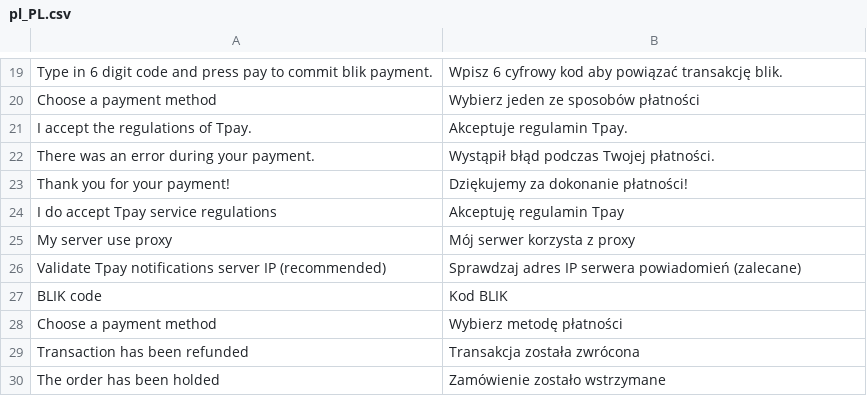
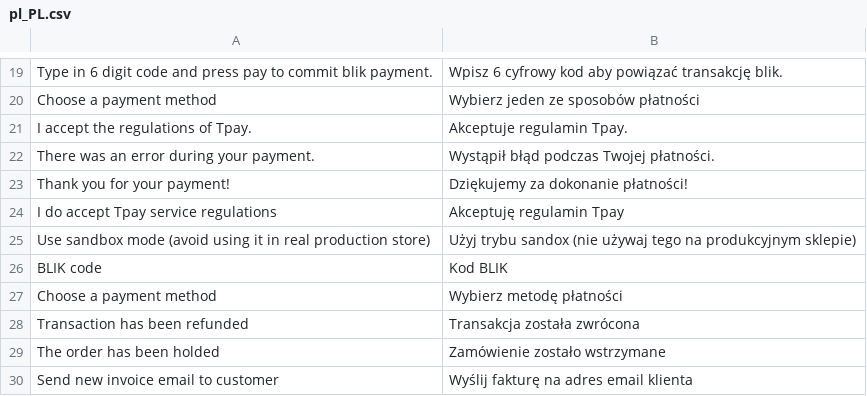
Before and after one commit to tpay-com/tpay-magento2-basic, a CSV file: i18n/pl_PL.csv, drawn as a sheet; only a part is shown, gaps mark what is left out.

Commit message:
DX-161 Stworzenie implementacji interface płatności Tpay dla Origin API

```diff
--- a/i18n/pl_PL.csv
+++ b/i18n/pl_PL.csv
@@ -24,4 +24,3 @@
 "I do accept Tpay service regulations","Akceptuję regulamin Tpay"
-"My server use proxy","Mój serwer korzysta z proxy"
-"Validate Tpay notifications server IP (recommended)","Sprawdzaj adres IP serwera powiadomień (zalecane)"
+"Use sandbox mode (avoid using it in real production store)","Użyj trybu sandox (nie używaj tego na produkcyjnym sklepie)"
 "BLIK code","Kod BLIK"
@@ -30 +29,2 @@
 "The order has been holded","Zamówienie zostało wstrzymane"
+"Send new invoice email to customer", "Wyślij fakturę na adres email klienta"
```
Also changed, not shown: 28 other files.
